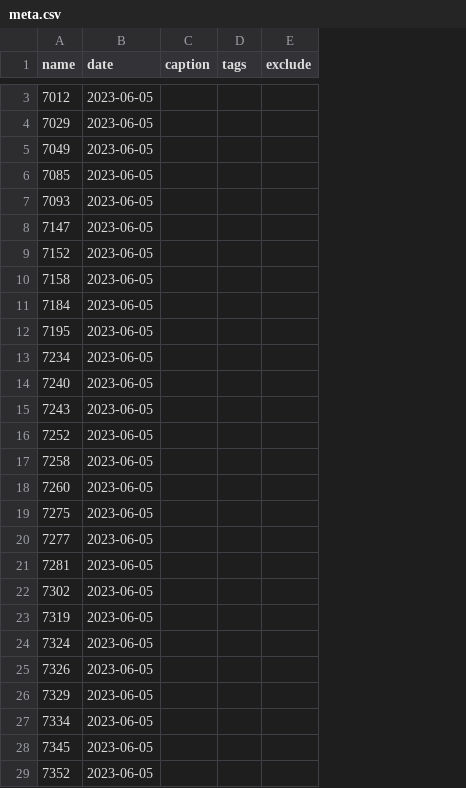
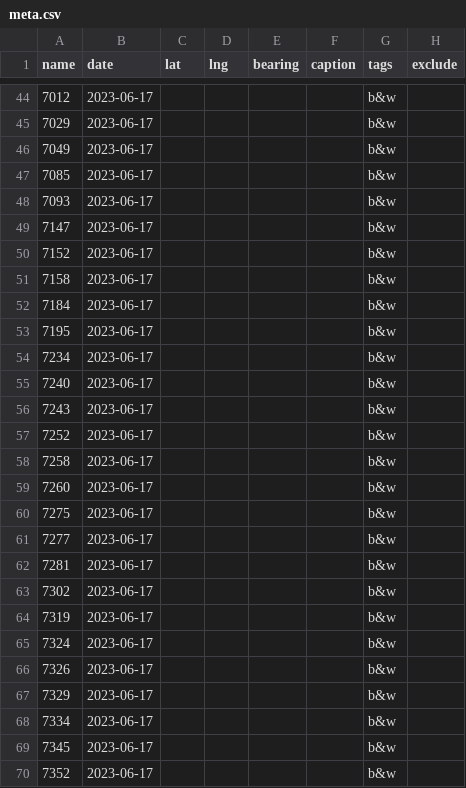
Before and after one commit to mbrickmaps/mbrickmaps.github.io, a CSV file: photos/meta.csv, drawn as a sheet; only a part is shown, gaps mark what is left out; addresses are those after the commit; the diff covers the shown part only; the diff names each change by its address in the sheet, - before the commit and + after, or states it on an @@ line.

Commit message:
Update meta.csv

```diff
--- a/photos/meta.csv
+++ b/photos/meta.csv
+column C (lat), empty
+column D (lng), empty
+column E (bearing), empty
-B44:B70 (date): 2023-06-05
+B44:B70 (date): 2023-06-17
-G44:G70 (tags): (empty)
+G44:G70 (tags): b&w
```
Also changed, not shown: 42 added rows and 3 edited cells elsewhere in this file.
